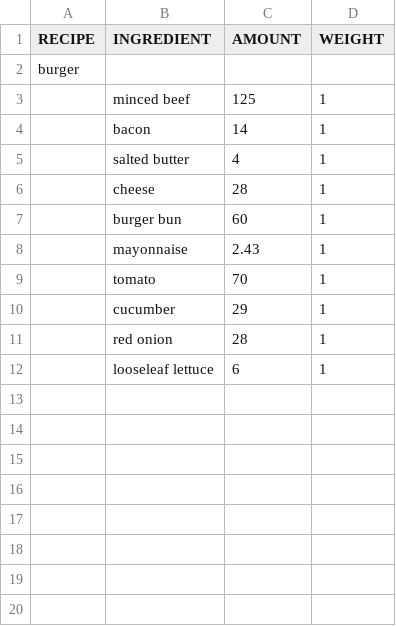
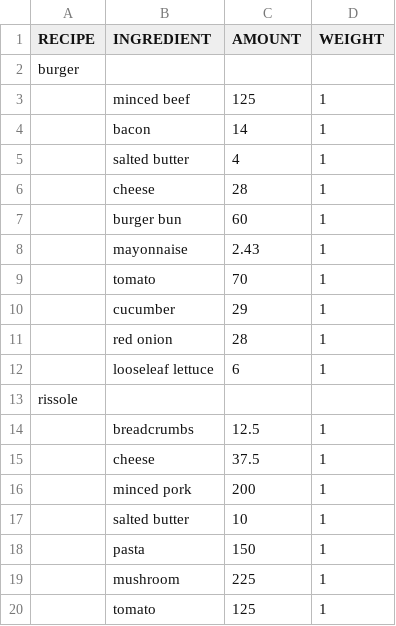
Before and after one commit to atjn/AAU-P1-B226, a CSV file: data/recipes.csv, drawn as a sheet; the diff names each change by its address in the sheet, - before the commit and + after, or states it on an @@ line.

```diff
--- a/data/recipes.csv
+++ b/data/recipes.csv
+row 13: rissole
+row 14:  | breadcrumbs | 12.5 | 1
+row 15:  | cheese | 37.5 | 1
+row 16:  | minced pork | 200 | 1
+row 17:  | salted butter | 10 | 1
+row 18:  | pasta | 150 | 1
+row 19:  | mushroom | 225 | 1
+row 20:  | tomato | 125 | 1
```
Also changed, not shown: 1 other file.
